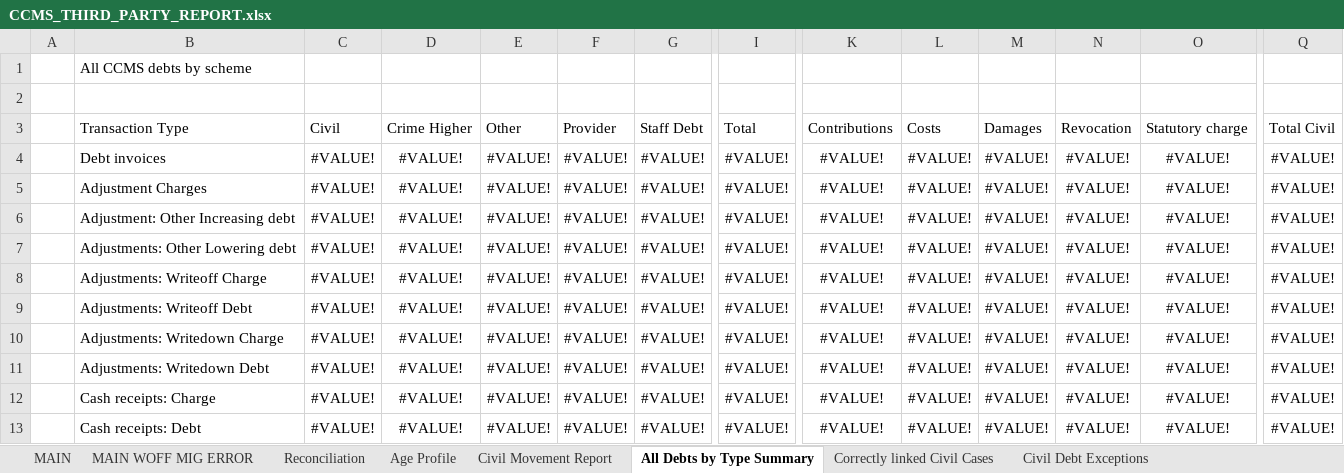
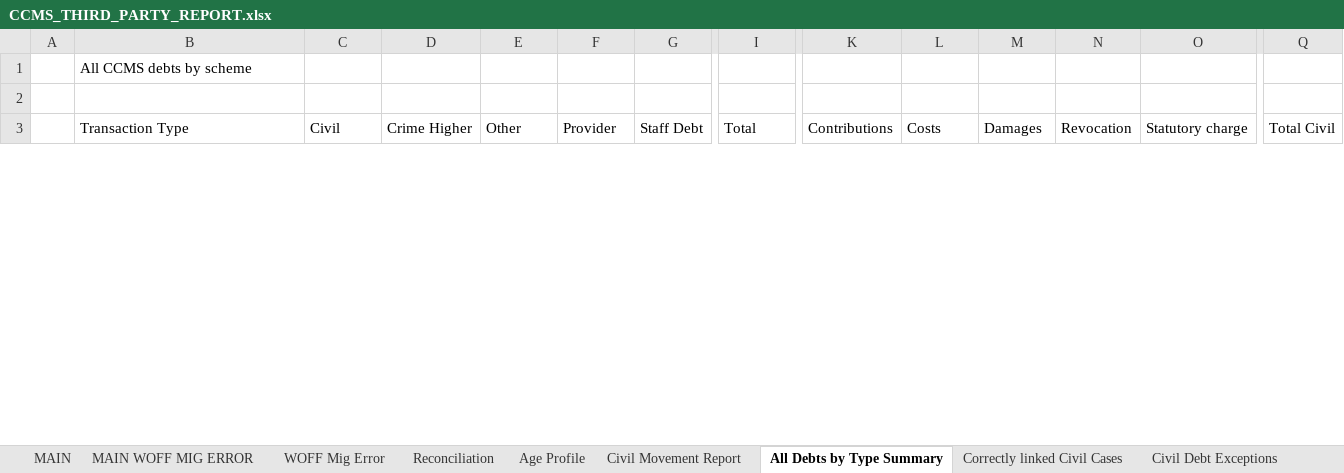
Before and after one commit to ministryofjustice/payforlegalaid, an Excel workbook: src/main/resources/CCMS_THIRD_PARTY_REPORT.xlsx, sheet All Debts by Type Summary, drawn as a sheet; only a part is shown, gaps mark what is left out; values as stored, in another font and other column widths than the file's, no borders; removed rows and columns are numbered as before the commit, all else as after; rows hold the shown columns only; the diff covers the shown part only; the diff names each change by its address in the sheet, - before the commit and + after, or states it on an @@ line.

```diff
--- a/src/main/resources/CCMS_THIRD_PARTY_REPORT.xlsx (sheet All Debts by Type Summary)
+++ b/src/main/resources/CCMS_THIRD_PARTY_REPORT.xlsx (sheet All Debts by Type Summary)
+sheet tab: WOFF Mig Error
-row 4:  | Debt invoices | #VALUE! | #VALUE! | #VALUE! | #VALUE! | #VALUE! | #VALUE! | #VALUE! | #VALUE! | #VALUE! | #VALUE! | #VALUE! | #VALUE!
-row 5:  | Adjustment Charges | #VALUE! | #VALUE! | #VALUE! | #VALUE! | #VALUE! | #VALUE! | #VALUE! | #VALUE! | #VALUE! | #VALUE! | #VALUE! | #VALUE!
-row 6:  | Adjustment: Other Increasing debt | #VALUE! | #VALUE! | #VALUE! | #VALUE! | #VALUE! | #VALUE! | #VALUE! | #VALUE! | #VALUE! | #VALUE! | #VALUE! | #VALUE!
-row 7:  | Adjustments: Other Lowering debt | #VALUE! | #VALUE! | #VALUE! | #VALUE! | #VALUE! | #VALUE! | #VALUE! | #VALUE! | #VALUE! | #VALUE! | #VALUE! | #VALUE!
-row 8:  | Adjustments: Writeoff Charge | #VALUE! | #VALUE! | #VALUE! | #VALUE! | #VALUE! | #VALUE! | #VALUE! | #VALUE! | #VALUE! | #VALUE! | #VALUE! | #VALUE!
-row 9:  | Adjustments: Writeoff Debt | #VALUE! | #VALUE! | #VALUE! | #VALUE! | #VALUE! | #VALUE! | #VALUE! | #VALUE! | #VALUE! | #VALUE! | #VALUE! | #VALUE!
-row 10:  | Adjustments: Writedown Charge | #VALUE! | #VALUE! | #VALUE! | #VALUE! | #VALUE! | #VALUE! | #VALUE! | #VALUE! | #VALUE! | #VALUE! | #VALUE! | #VALUE!
-row 11:  | Adjustments: Writedown Debt | #VALUE! | #VALUE! | #VALUE! | #VALUE! | #VALUE! | #VALUE! | #VALUE! | #VALUE! | #VALUE! | #VALUE! | #VALUE! | #VALUE!
-row 12:  | Cash receipts: Charge | #VALUE! | #VALUE! | #VALUE! | #VALUE! | #VALUE! | #VALUE! | #VALUE! | #VALUE! | #VALUE! | #VALUE! | #VALUE! | #VALUE!
-row 13:  | Cash receipts: Debt | #VALUE! | #VALUE! | #VALUE! | #VALUE! | #VALUE! | #VALUE! | #VALUE! | #VALUE! | #VALUE! | #VALUE! | #VALUE! | #VALUE!
```
Also changed, not shown: 30 added rows and 20 removed rows elsewhere in this sheet, sheet Correctly linked Civil Cases, sheet Civil Movement Report, sheet Civil Debt Exceptions, sheet Age Profile, sheet MAIN, sheet MAIN WOFF MIG ERROR, 2 more sheets.
